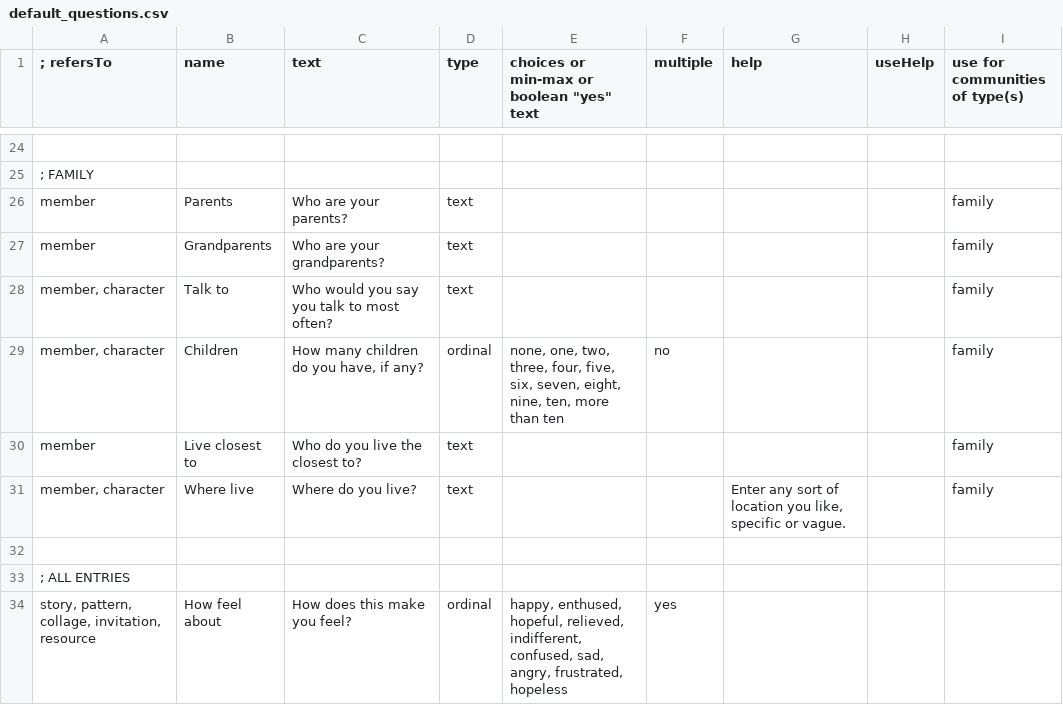
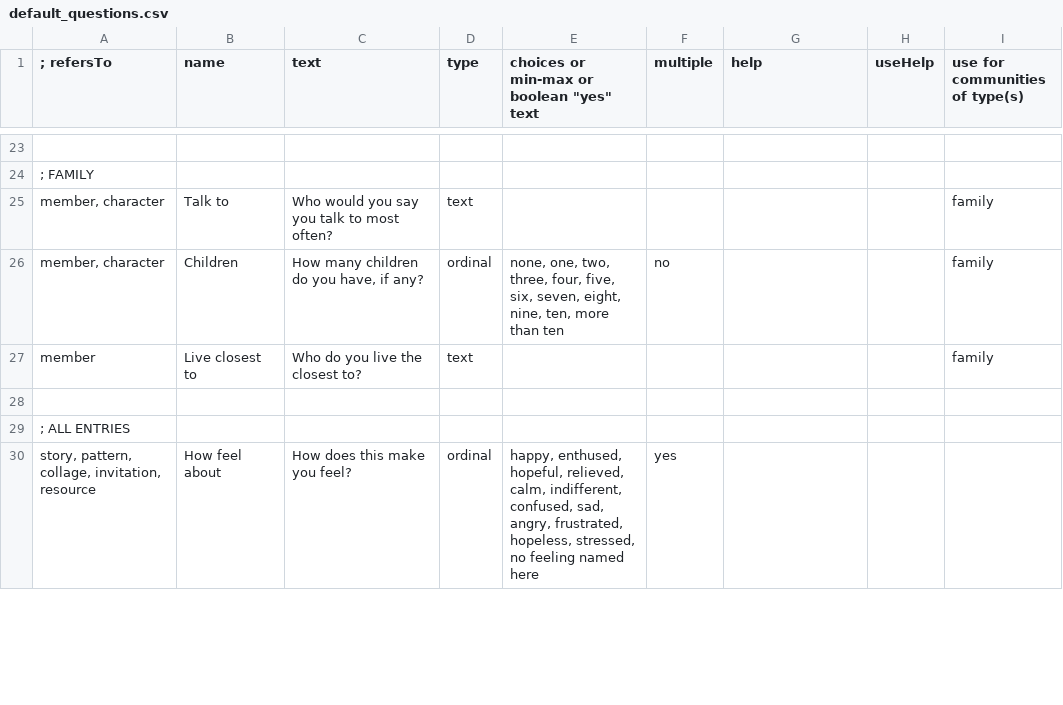
Before and after one commit to cfkurtz/rakontu, a CSV file: Rakontu/config/english/default_questions.csv, drawn as a sheet; only a part is shown, gaps mark what is left out; the diff covers the shown part only.

```diff
--- a/Rakontu/config/english/default_questions.csv
+++ b/Rakontu/config/english/default_questions.csv
@@ -25,4 +24,2 @@
 "; FAMILY",,,,,,,,
-"member","Parents","Who are your parents?","text",,,,,"family"
-"member","Grandparents","Who are your grandparents?","text",,,,,"family"
 "member, character","Talk to","Who would you say you talk to most often?","text",,,,,"family"
@@ -30,5 +27,4 @@
 "member","Live closest to","Who do you live the closest to?","text",,,,,"family"
-"member, character","Where live","Where do you live?","text",,,"Enter any sort of location you like, specific or vague.",,"family"
 ,,,,,,,,
 "; ALL ENTRIES",,,,,,,,
-"story, pattern, collage, invitation, resource","How feel about","How does this make you feel?","ordinal","happy, enthused, hopeful, relieved, indifferent, confused, sad, angry, frustrated, hopeless","yes",,,
+"story, pattern, collage, invitation, resource","How feel about","How does this make you feel?","ordinal","happy, enthused, hopeful, relieved, calm, indifferent, confused, sad, angry, frustrated, hopeless, stressed, no feeling named here","yes",,,
```
Also changed, not shown: 3 removed rows and 3 edited cells elsewhere in this file, Rakontu/config/english/sample_questions.csv, 1 other file.
